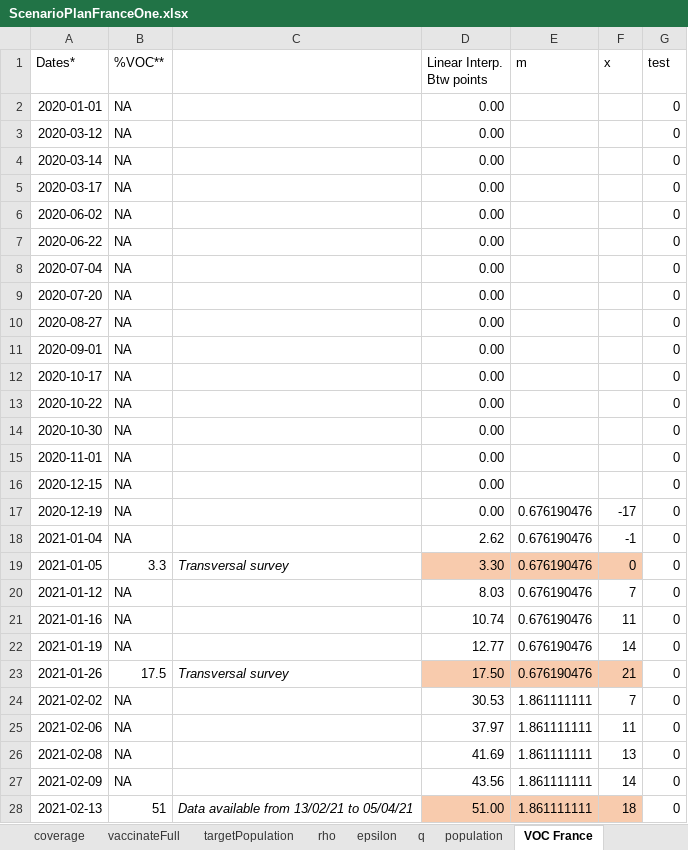
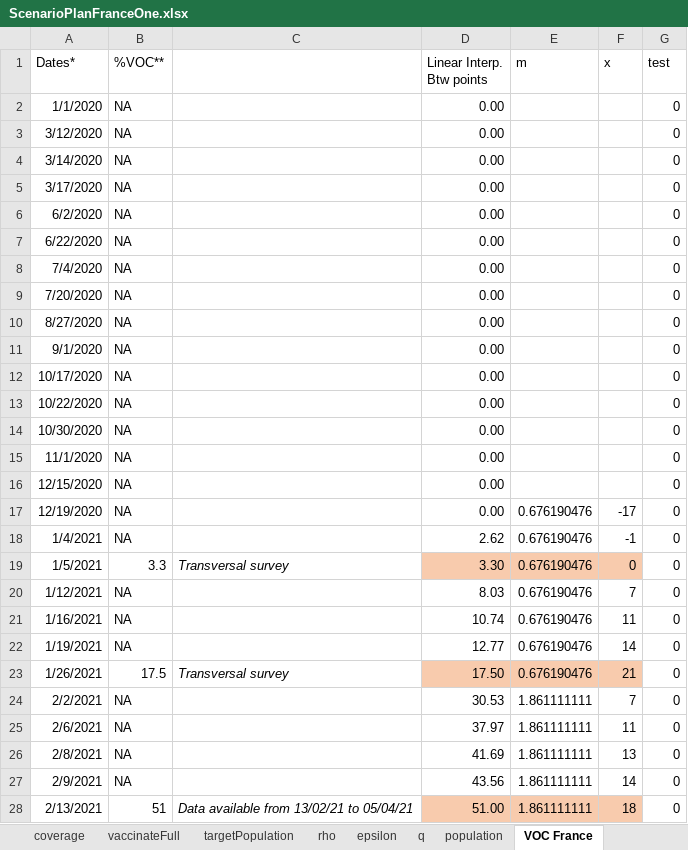
Before and after one commit to abdelneuhaus/EpidemiOptim, an Excel workbook: data/jane_model_data/ScenarioPlanFranceOne.xlsx, sheet VOC France, drawn as a sheet; only a part is shown; values as stored, in another font and other column widths than the file's, no borders; charts and pictures not drawn; the diff covers the shown part only; the diff names each change by its address in the sheet, - before the commit and + after, or states it on an @@ line.

```diff
--- a/data/jane_model_data/ScenarioPlanFranceOne.xlsx (sheet VOC France)
+++ b/data/jane_model_data/ScenarioPlanFranceOne.xlsx (sheet VOC France)
-A2 (Dates*): 2020-01-01
+A2 (Dates*): 1/1/2020
-A3 (Dates*): 2020-03-12
+A3 (Dates*): 3/12/2020
-A4 (Dates*): 2020-03-14
+A4 (Dates*): 3/14/2020
-A5 (Dates*): 2020-03-17
+A5 (Dates*): 3/17/2020
-A6 (Dates*): 2020-06-02
+A6 (Dates*): 6/2/2020
-A7 (Dates*): 2020-06-22
+A7 (Dates*): 6/22/2020
-A8 (Dates*): 2020-07-04
+A8 (Dates*): 7/4/2020
-A9 (Dates*): 2020-07-20
+A9 (Dates*): 7/20/2020
-A10 (Dates*): 2020-08-27
+A10 (Dates*): 8/27/2020
-A11 (Dates*): 2020-09-01
+A11 (Dates*): 9/1/2020
-A12 (Dates*): 2020-10-17
+A12 (Dates*): 10/17/2020
-A13 (Dates*): 2020-10-22
+A13 (Dates*): 10/22/2020
-A14 (Dates*): 2020-10-30
+A14 (Dates*): 10/30/2020
-A15 (Dates*): 2020-11-01
+A15 (Dates*): 11/1/2020
-A16 (Dates*): 2020-12-15
+A16 (Dates*): 12/15/2020
-A17 (Dates*): 2020-12-19
+A17 (Dates*): 12/19/2020
-A18 (Dates*): 2021-01-04
+A18 (Dates*): 1/4/2021
-A19 (Dates*): 2021-01-05
+A19 (Dates*): 1/5/2021
-A20 (Dates*): 2021-01-12
+A20 (Dates*): 1/12/2021
-A21 (Dates*): 2021-01-16
+A21 (Dates*): 1/16/2021
-A22 (Dates*): 2021-01-19
+A22 (Dates*): 1/19/2021
-A23 (Dates*): 2021-01-26
+A23 (Dates*): 1/26/2021
-A24 (Dates*): 2021-02-02
+A24 (Dates*): 2/2/2021
-A25 (Dates*): 2021-02-06
+A25 (Dates*): 2/6/2021
-A26 (Dates*): 2021-02-08
+A26 (Dates*): 2/8/2021
-A27 (Dates*): 2021-02-09
+A27 (Dates*): 2/9/2021
-A28 (Dates*): 2021-02-13
+A28 (Dates*): 2/13/2021
```
Also changed, not shown: 1 added row and 33 edited cells elsewhere in this sheet, sheet Perturbation Matricies, sheet contactModifiersFull, sheet coverage, sheet targetPopulation, sheet vacsi-fra-2021-03-31-10h03, sheet Rollout schedule, 6 more sheets, formulas that keep their value, charts or pictures, 6 other files.
